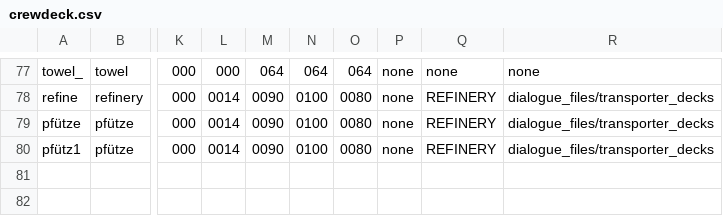
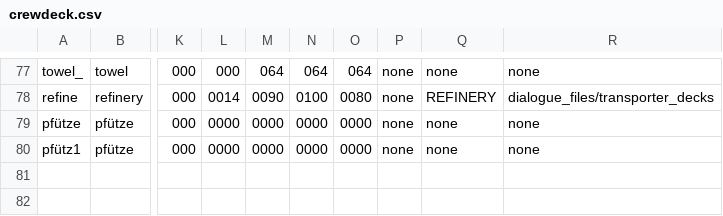
Before and after one commit to WolfgangBischoff/Ceres, a CSV file: src/main/resources/level/crewdeck/crewdeck.csv, drawn as a sheet; only a part is shown, gaps mark what is left out; the diff names each change by its address in the sheet, - before the commit and + after, or states it on an @@ line.

```diff
--- a/src/main/resources/level/crewdeck/crewdeck.csv
+++ b/src/main/resources/level/crewdeck/crewdeck.csv
-L79:L80: 0014
+L79:L80: 0000
-M79:M80: 0090
+M79:M80: 0000
-N79:N80: 0100
+N79:N80: 0000
-O79:O80: 0080
+O79:O80: 0000
-Q79:Q80: REFINERY
+Q79:Q80: none
-R79:R80: dialogue_files/transporter_decks
+R79:R80: none
```
Also changed, not shown: src/main/resources/actorData/player.csv, 2 other files.
